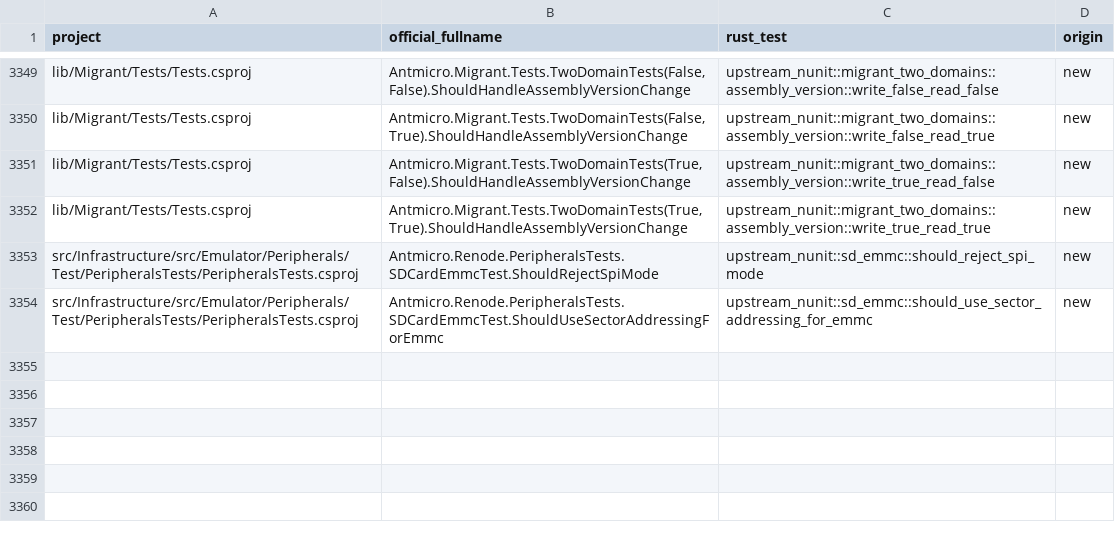
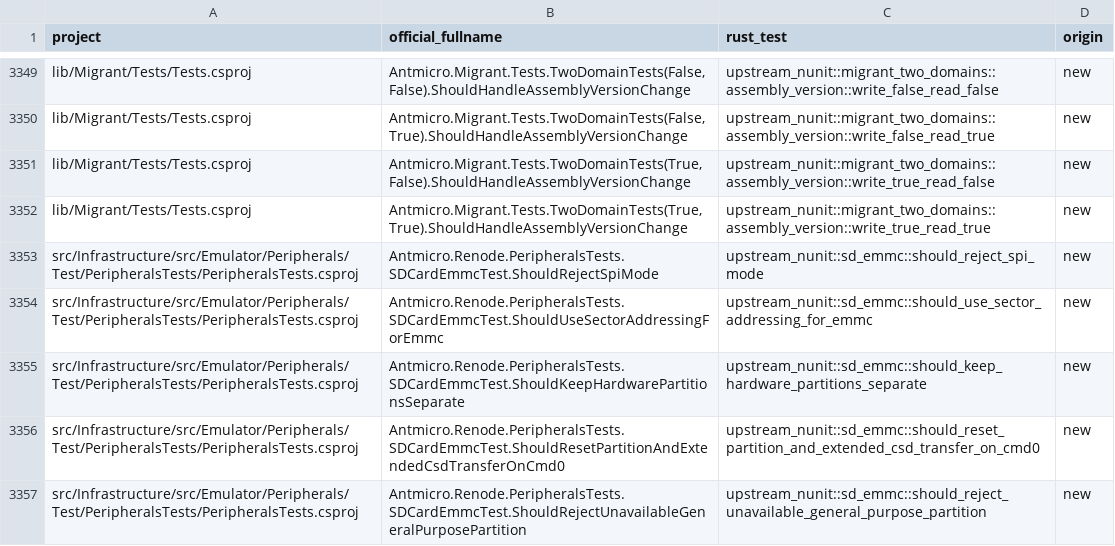
Before and after one commit to Koukyosyumei/penv, a TSV file: scripts/upstream/nunit_cases.tsv, drawn as a sheet; only a part is shown, gaps mark what is left out.

Commit message:
Complete NUnit eMMC partition and extended CSD cases

```diff
--- a/scripts/upstream/nunit_cases.tsv
+++ b/scripts/upstream/nunit_cases.tsv
@@ -3354 +3354,4 @@ src/Infrastructure/src/Emulator/Peripherals/Test/PeripheralsTests/PeripheralsTes
 src/Infrastructure/src/Emulator/Peripherals/Test/PeripheralsTests/PeripheralsTests.csproj	Antmicro.Renode.PeripheralsTests.SDCardEmmcTest.ShouldUseSectorAddressingForEmmc	upstream_nunit::sd_emmc::should_use_sector_addressing_for_emmc	new
+src/Infrastructure/src/Emulator/Peripherals/Test/PeripheralsTests/PeripheralsTests.csproj	Antmicro.Renode.PeripheralsTests.SDCardEmmcTest.ShouldKeepHardwarePartitionsSeparate	upstream_nunit::sd_emmc::should_keep_hardware_partitions_separate	new
+src/Infrastructure/src/Emulator/Peripherals/Test/PeripheralsTests/PeripheralsTests.csproj	Antmicro.Renode.PeripheralsTests.SDCardEmmcTest.ShouldResetPartitionAndExtendedCsdTransferOnCmd0	upstream_nunit::sd_emmc::should_reset_partition_and_extended_csd_transfer_on_cmd0	new
+src/Infrastructure/src/Emulator/Peripherals/Test/PeripheralsTests/PeripheralsTests.csproj	Antmicro.Renode.PeripheralsTests.SDCardEmmcTest.ShouldRejectUnavailableGeneralPurposePartition	upstream_nunit::sd_emmc::should_reject_unavailable_general_purpose_partition	new
```
Also changed, not shown: docs/nunit-evidence/port-progress.tsv, scripts/upstream/nunit_gaps.tsv, 5 other files.
